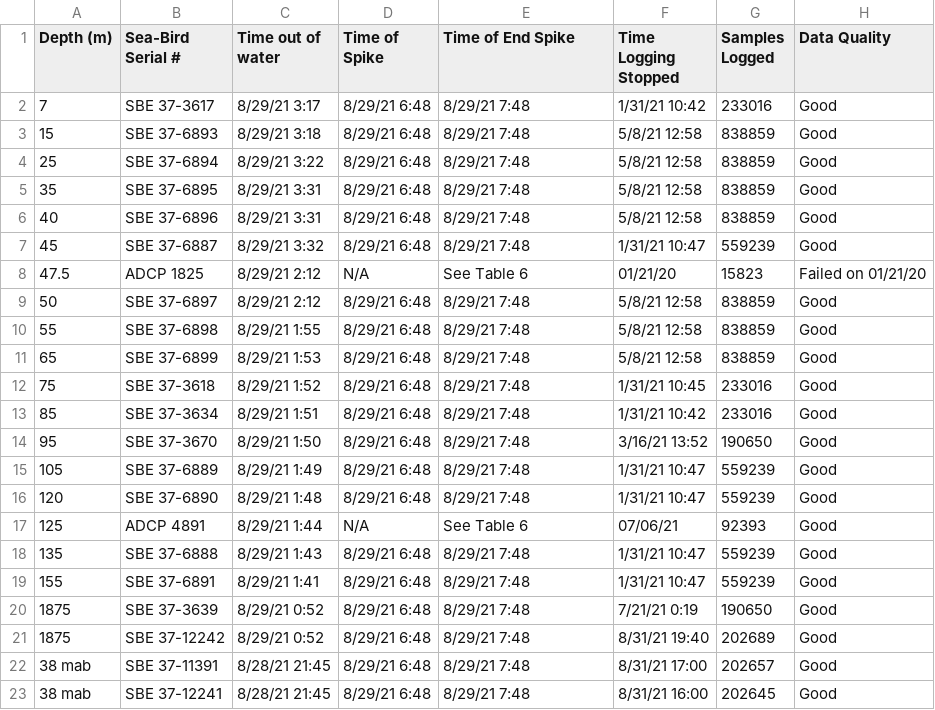
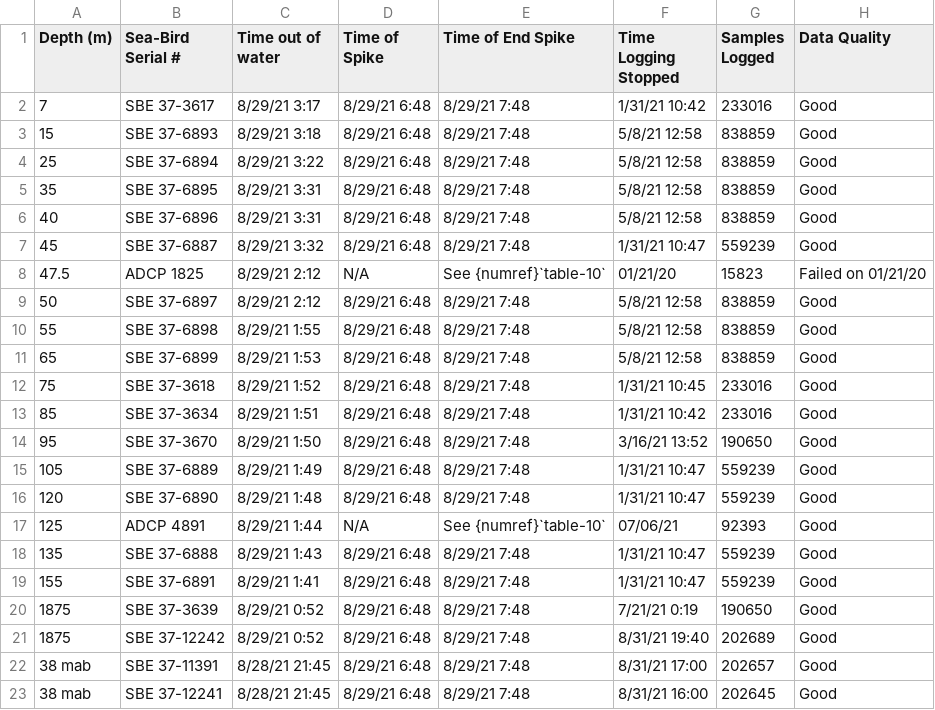
Before and after one commit to hot-dogs/whots16-data-report, a CSV file: docs/source/tables/mooring_CT_ADCP_Instruments_recovery_information.csv, drawn as a sheet.

Commit message:
fixed tables with correcect See table xx number

```diff
--- a/docs/source/tables/mooring_CT_ADCP_Instruments_recovery_information.csv
+++ b/docs/source/tables/mooring_CT_ADCP_Instruments_recovery_information.csv
@@ -7,3 +7,3 @@ Depth (m),Sea-Bird Serial #,Time out of water,Time of Spike,Time of End Spike,Ti
 45,SBE 37-6887,8/29/21 3:32,8/29/21 6:48,8/29/21 7:48,1/31/21 10:47,559239,Good
-47.5,ADCP 1825,8/29/21 2:12,N/A,See Table 6,01/21/20,15823,Failed on 01/21/20
+47.5,ADCP 1825,8/29/21 2:12,N/A,See {numref}`table-10`,01/21/20,15823,Failed on 01/21/20
 50,SBE 37-6897,8/29/21 2:12,8/29/21 6:48,8/29/21 7:48,5/8/21 12:58,838859,Good
@@ -16,3 +16,3 @@ Depth (m),Sea-Bird Serial #,Time out of water,Time of Spike,Time of End Spike,Ti
 120,SBE 37-6890,8/29/21 1:48,8/29/21 6:48,8/29/21 7:48,1/31/21 10:47,559239,Good
-125,ADCP 4891,8/29/21 1:44,N/A,See Table 6,07/06/21,92393,Good
+125,ADCP 4891,8/29/21 1:44,N/A,See {numref}`table-10`,07/06/21,92393,Good
 135,SBE 37-6888,8/29/21 1:43,8/29/21 6:48,8/29/21 7:48,1/31/21 10:47,559239,Good
```
Also changed, not shown: docs/source/tables/morring_subsurface_instrument.csv.
